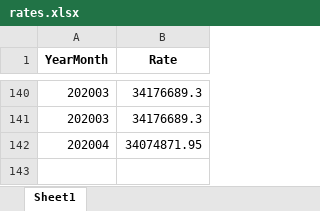
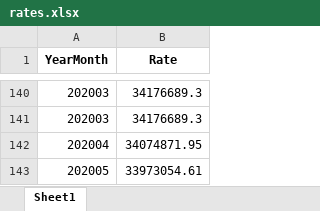
Before and after one commit to HagaiHargil/capital_gains_designer, an Excel workbook: rates.xlsx, sheet Sheet1, drawn as a sheet; only a part is shown, gaps mark what is left out; values as stored, in another font and other column widths than the file's, no borders; the diff names each change by its address in the sheet, - before the commit and + after, or states it on an @@ line.

```diff
--- a/rates.xlsx (sheet Sheet1)
+++ b/rates.xlsx (sheet Sheet1)
+row 143: 202005 | 33973054.61
```
Also changed, not shown: yazigmizt.xlsx, 8 other files.
